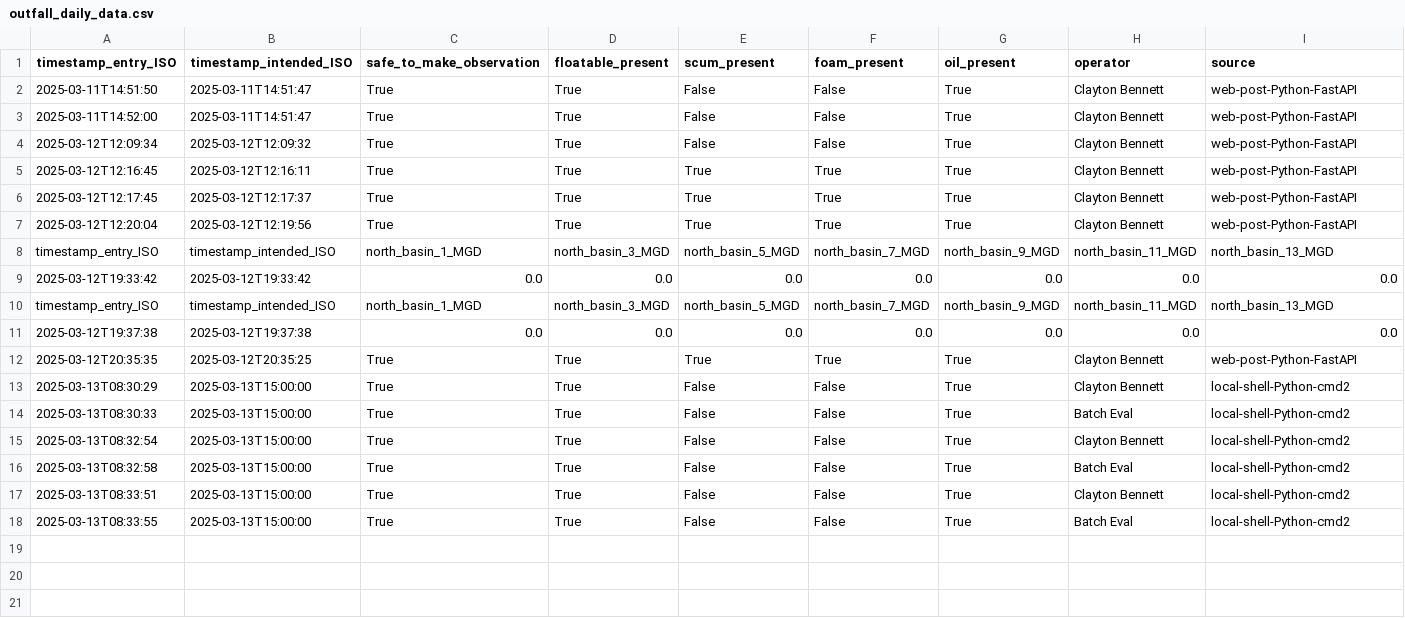
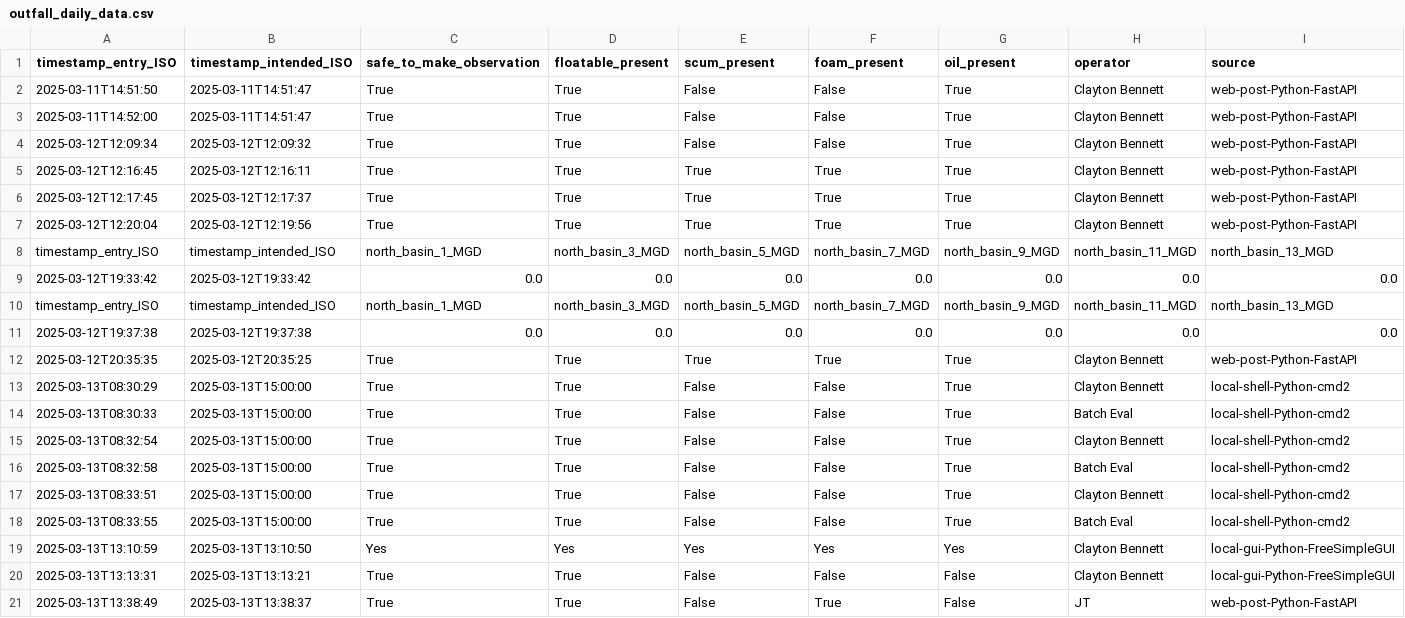
Before and after one commit to City-of-Memphis-Wastewater/maxops, a CSV file: exports/intermediate/outfall_daily_data.csv, drawn as a sheet; only a part is shown; rows hold the shown columns only; the diff names each change by its address in the sheet, - before the commit and + after, or states it on an @@ line.

```diff
--- a/exports/intermediate/outfall_daily_data.csv
+++ b/exports/intermediate/outfall_daily_data.csv
+row 19: 2025-03-13T13:10:59 | 2025-03-13T13:10:50 | Yes | Yes | Yes | Yes | Yes | Clayton Bennett | local-gui-Python-FreeSimpleGUI
+row 20: 2025-03-13T13:13:31 | 2025-03-13T13:13:21 | True | True | False | False | False | Clayton Bennett | local-gui-Python-FreeSimpleGUI
+row 21: 2025-03-13T13:38:49 | 2025-03-13T13:38:37 | True | True | False | True | False | JT | web-post-Python-FastAPI
```
Also changed, not shown: exports/intermediate/basin_clarifier_hourly_data.csv, 14 other files.
